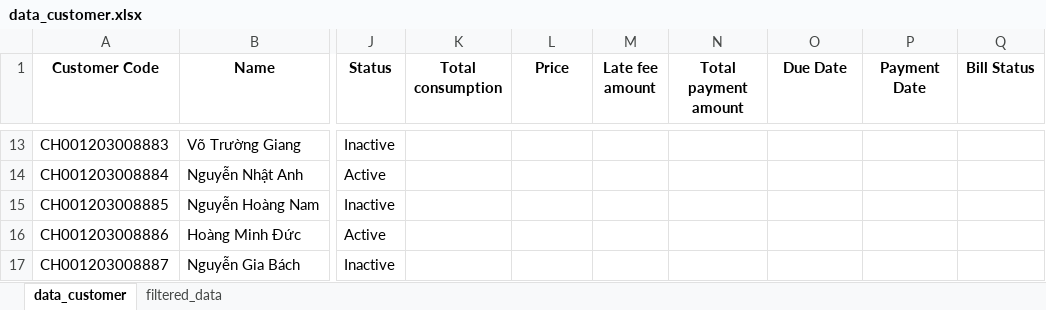
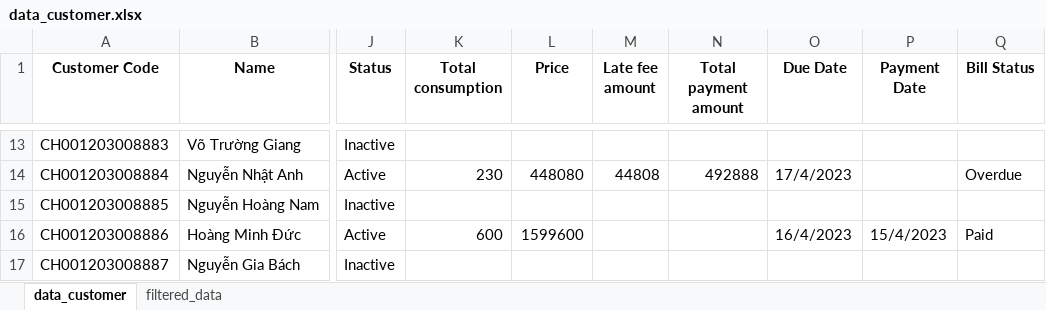
Before and after one commit to BI12-023-Nguyen-Nhat-Anh/Group-30, an Excel workbook: data/data_customer.xlsx, sheet data_customer, drawn as a sheet; only a part is shown, gaps mark what is left out; values as stored, in another font and other column widths than the file's, no borders; the diff covers the shown part only; the diff names each change by its address in the sheet, - before the commit and + after, or states it on an @@ line.

Commit message:
Data

```diff
--- a/data/data_customer.xlsx (sheet data_customer)
+++ b/data/data_customer.xlsx (sheet data_customer)
-K14 (Total consumption): (empty)
+K14 (Total consumption): 230
-L14 (Price): (empty)
+L14 (Price): 448080
-M14 (Late fee amount): (empty)
+M14 (Late fee amount): 44808
-N14 (Total payment amount): (empty)
+N14 (Total payment amount): 492888
-O14 (Due Date): (empty)
+O14 (Due Date): 17/4/2023
-Q14 (Bill Status): (empty)
+Q14 (Bill Status): Overdue
-K16 (Total consumption): (empty)
+K16 (Total consumption): 600
-L16 (Price): (empty)
+L16 (Price): 1599600
-O16 (Due Date): (empty)
+O16 (Due Date): 16/4/2023
-P16 (Payment Date): (empty)
+P16 (Payment Date): 15/4/2023
-Q16 (Bill Status): (empty)
+Q16 (Bill Status): Paid
```
Also changed, not shown: 32 edited cells elsewhere in this sheet.
